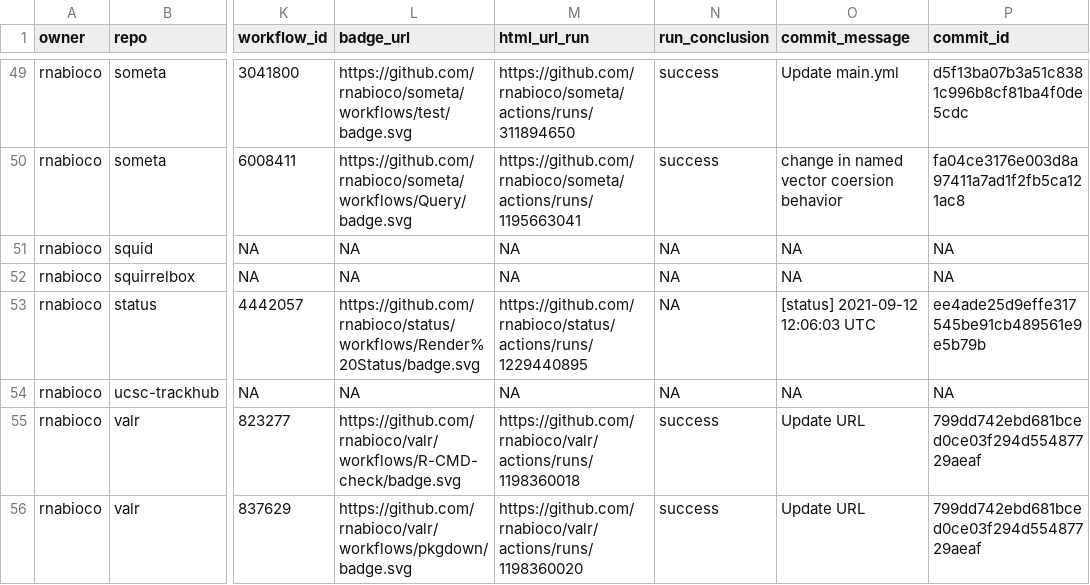
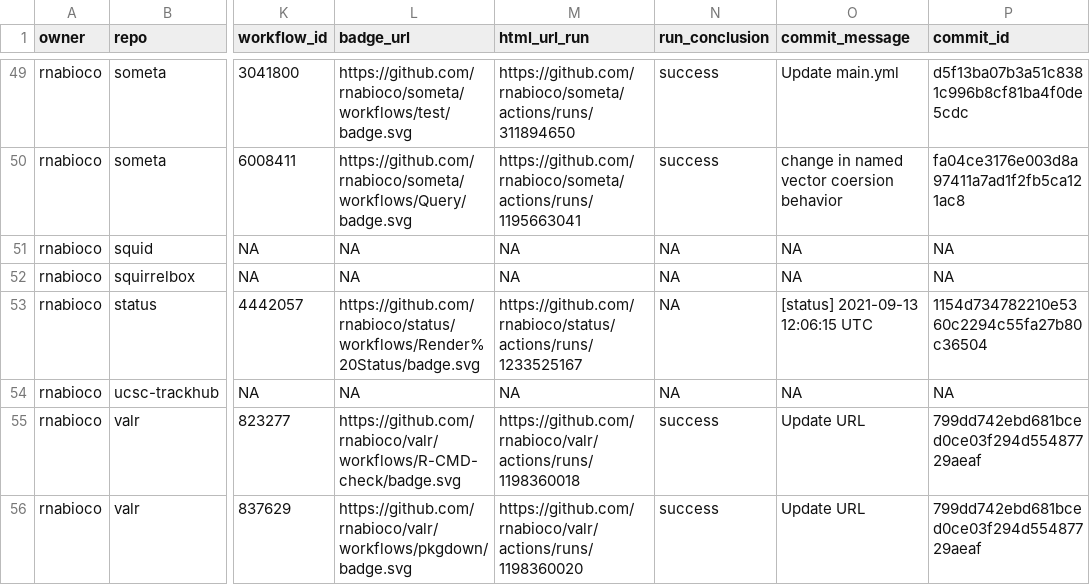
Before and after one commit to rnabioco/status, a CSV file: repos.csv, drawn as a sheet; only a part is shown, gaps mark what is left out; the diff names each change by its address in the sheet, - before the commit and + after, or states it on an @@ line.

```diff
--- a/repos.csv
+++ b/repos.csv
-M53 (html_url_run): https://github.com/rnabioco/status/actions/runs/1229440895
+M53 (html_url_run): https://github.com/rnabioco/status/actions/runs/1233525167
-O53 (commit_message): [status] 2021-09-12 12:06:03 UTC
+O53 (commit_message): [status] 2021-09-13 12:06:15 UTC
-P53 (commit_id): ee4ade25d9effe317545be91cb489561e9e5b79b
+P53 (commit_id): 1154d734782210e5360c2294c55fa27b80c36504
```
Also changed, not shown: 1 other file.
